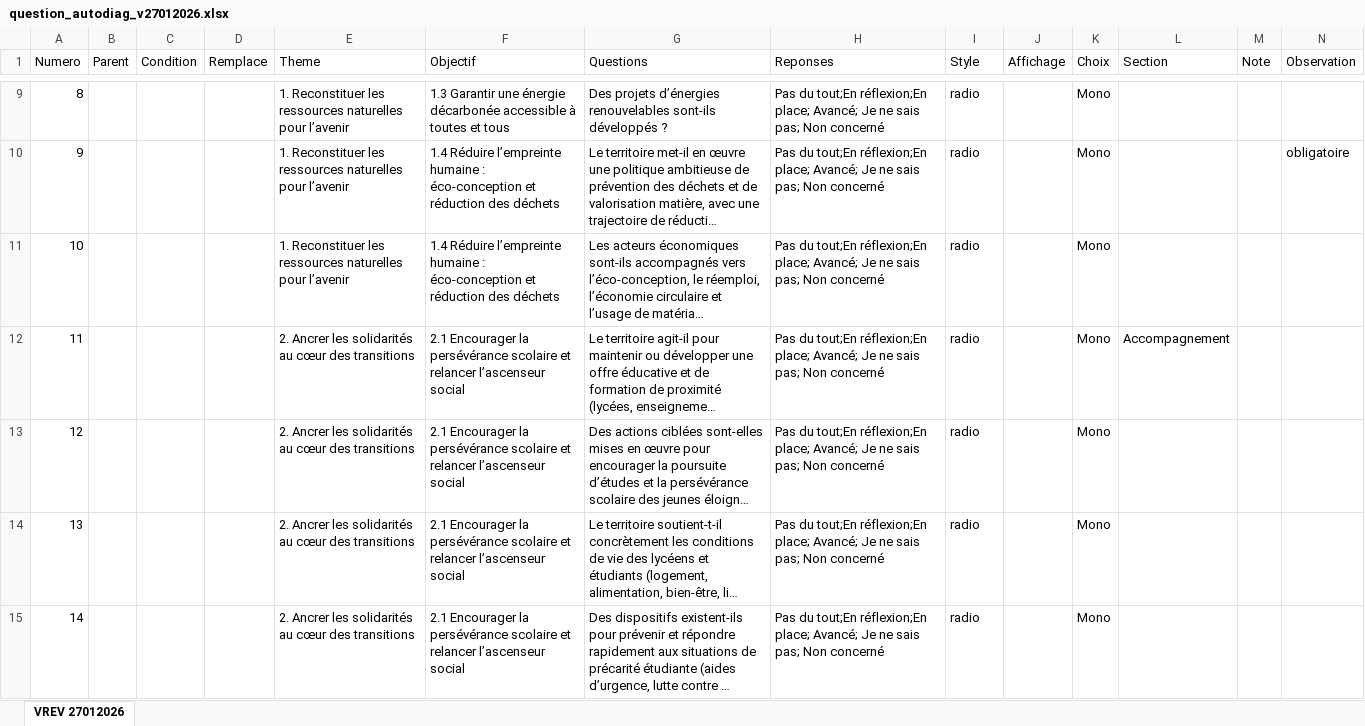
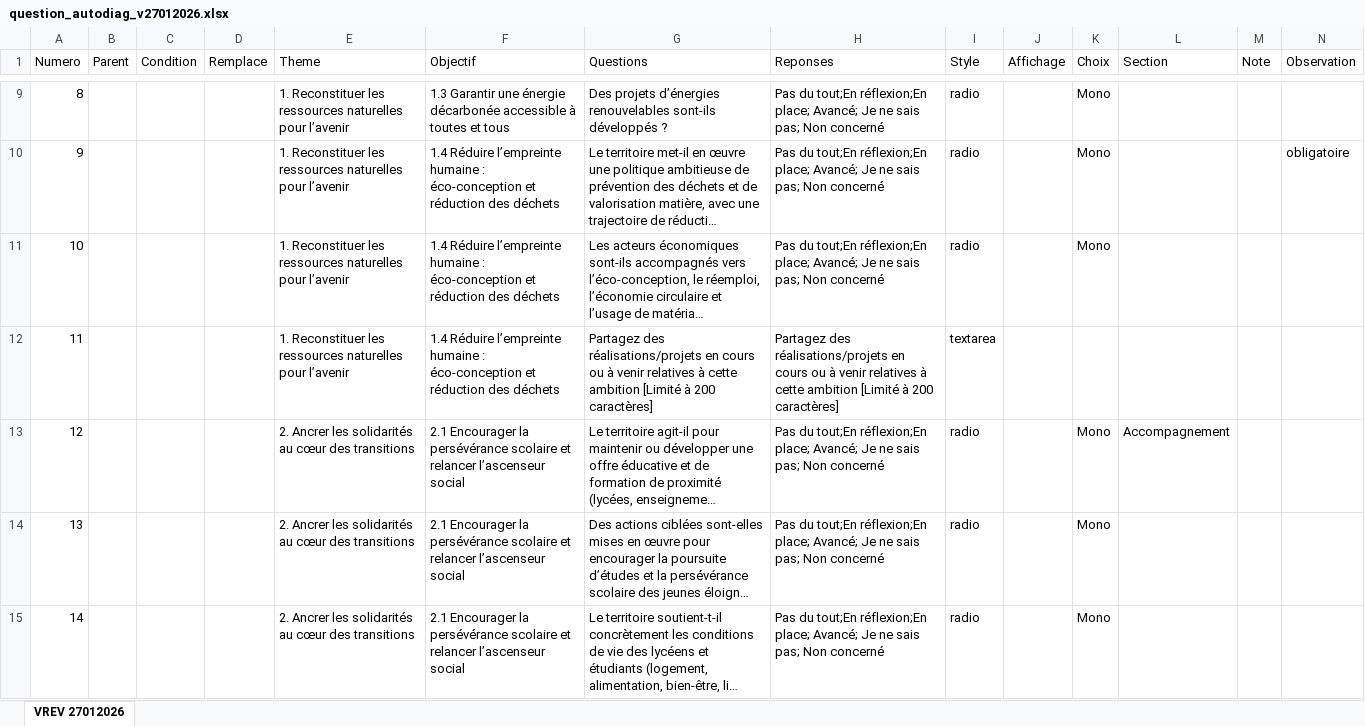
Before and after one commit to Mvince11/Questionnaire_PQNA_Region, an Excel workbook: data/question_autodiag_v27012026.xlsx, sheet VREV 27012026, drawn as a sheet; only a part is shown, gaps mark what is left out; the shorter side is filled out with more unchanged rows; long unchanged cells end in …; values as stored, in another font and other column widths than the file's, no borders; addresses are those after the commit; rows hold the shown columns only; the diff covers the shown part only; the diff names each change by its address in the sheet, - before the commit and + after, or states it on an @@ line.

Commit message:
modifications questions document excel

```diff
--- a/data/question_autodiag_v27012026.xlsx (sheet VREV 27012026)
+++ b/data/question_autodiag_v27012026.xlsx (sheet VREV 27012026)
+row 12: 11 |  |  |  | 1. Reconstituer les ressources naturelles pour l’avenir | 1.4 Réduire l’empreinte humaine : éco-conception et réduction des déchets | Partagez des réalisations/projets en cours ou à venir relatives à cette ambition [Limité à 200 caractères] | Partagez des réalisations/projets en cours ou à venir relatives à cette ambition [Limité à 200 caractères] | textarea
@@ column A (Numero) renumbered between rows 13 and 65 @@
```
Also changed, not shown: 5 added rows elsewhere in this sheet, 3 other files.
